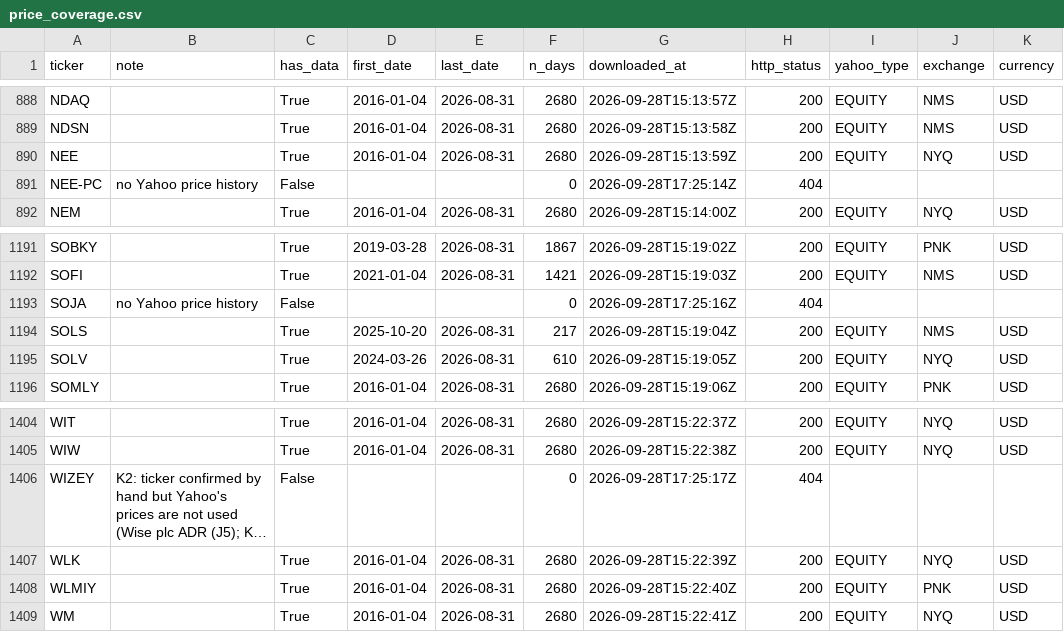
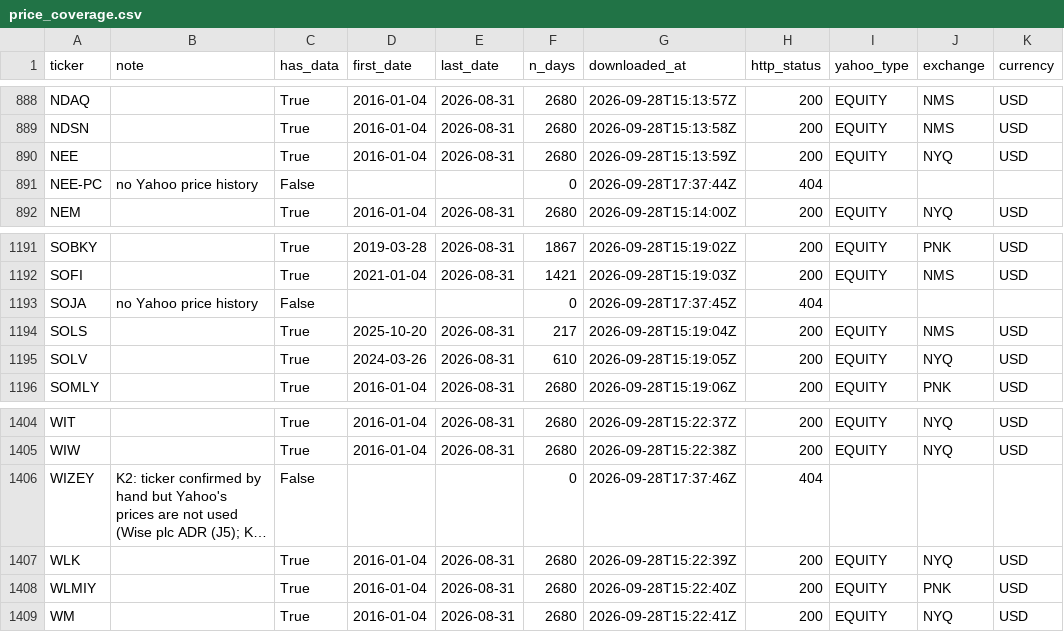
Before and after one commit to oshh-star/senate-trades-backtest, a CSV file: data/processed/price_coverage.csv, drawn as a sheet; only a part is shown, gaps mark what is left out; long unchanged cells end in …; the diff covers the shown part only; the diff names each change by its address in the sheet, - before the commit and + after, or states it on an @@ line.

```diff
--- a/data/processed/price_coverage.csv
+++ b/data/processed/price_coverage.csv
-G891 (downloaded_at): 2026-09-28T17:25:14Z
+G891 (downloaded_at): 2026-09-28T17:37:44Z
-G1193 (downloaded_at): 2026-09-28T17:25:16Z
+G1193 (downloaded_at): 2026-09-28T17:37:45Z
-G1406 (downloaded_at): 2026-09-28T17:25:17Z
+G1406 (downloaded_at): 2026-09-28T17:37:46Z
```
Also changed, not shown: 9 edited cells elsewhere in this file, data/interim/price_staleness.csv, data/interim/survivorship_ledger.csv, 33 other files.
